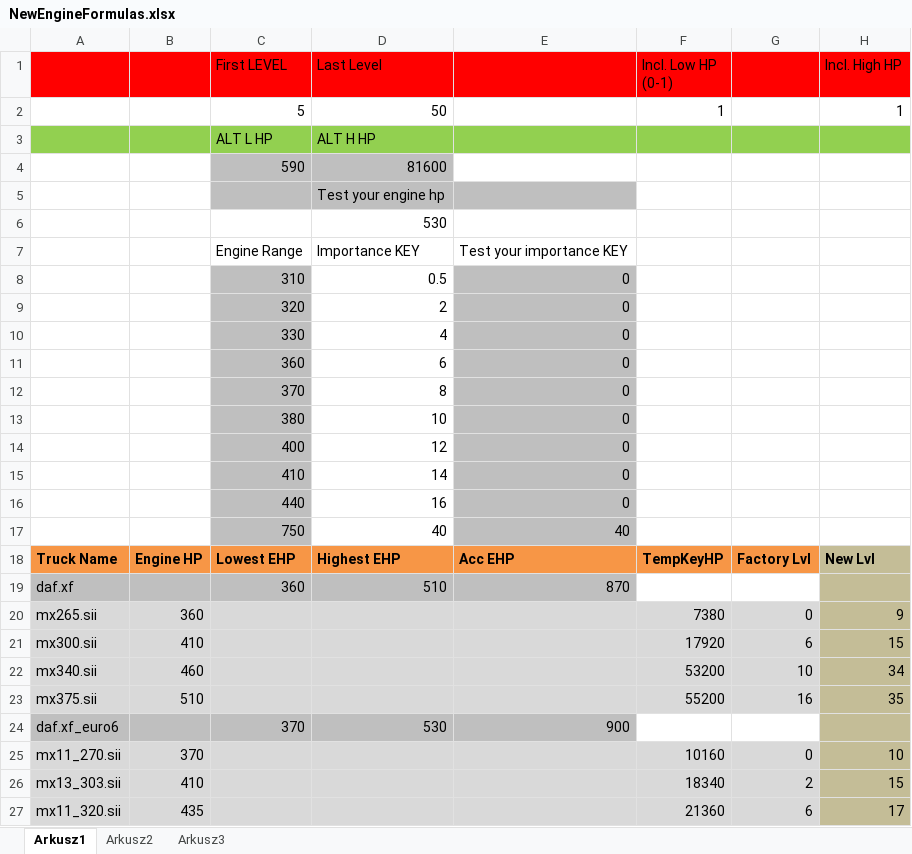
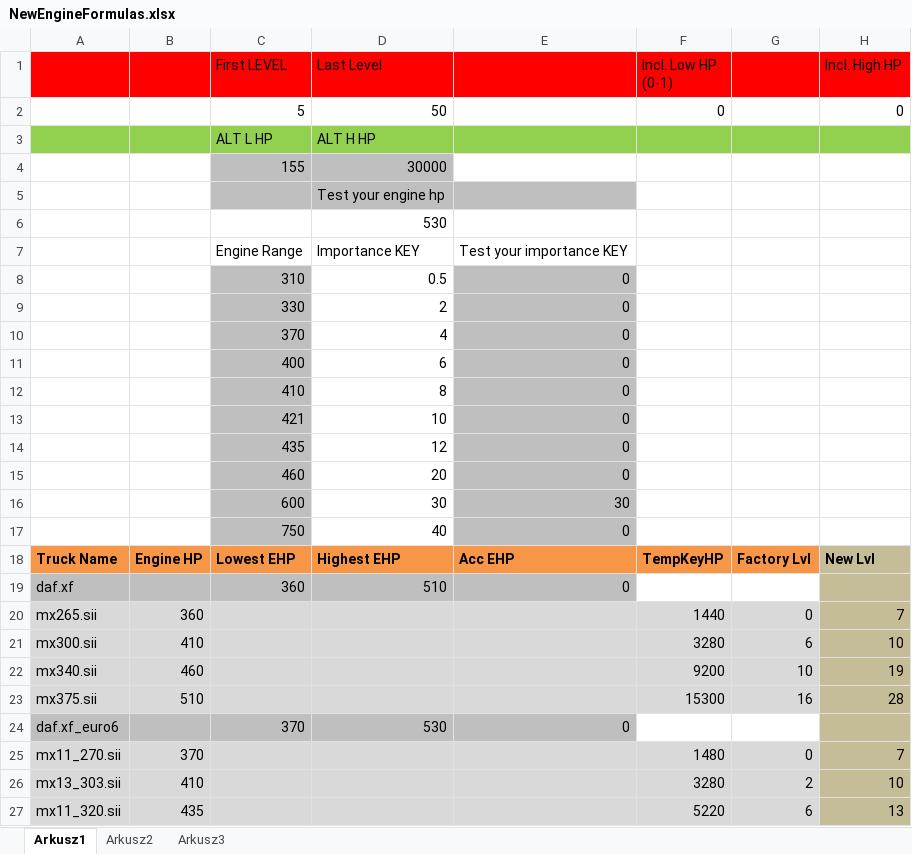
Before and after one commit to jerzyadamowski/ets2-mod-newenginelevel, an Excel workbook: mode/NewEngineLevelExtreme_5-50/NewEngineFormulas.xlsx, sheet Arkusz1, drawn as a sheet; only a part is shown; values as stored, in another font and other column widths than the file's, no borders; removed rows and columns are numbered as before the commit, all else as after; the diff covers the shown part only; the diff names each change by its address in the sheet, - before the commit and + after, or states it on an @@ line.

```diff
--- a/mode/NewEngineLevelExtreme_5-50/NewEngineFormulas.xlsx (sheet Arkusz1)
+++ b/mode/NewEngineLevelExtreme_5-50/NewEngineFormulas.xlsx (sheet Arkusz1)
-F2 (Incl. Low HP (0-1)): 1
+F2 (Incl. Low HP (0-1)): 0
-H2 (Incl. High HP): 1
+H2 (Incl. High HP): 0
-row 4:  |  | 590 | 81600
+row 4:  |  | 155 | 30000
-C9 (First LEVEL): 320
+C9 (First LEVEL): 330
-C10 (First LEVEL): 330
+C10 (First LEVEL): 370
-C11 (First LEVEL): 360
+C11 (First LEVEL): 400
-C12 (First LEVEL): 370
+C12 (First LEVEL): 410
-C13 (First LEVEL): 380
+C13 (First LEVEL): 421
-C14 (First LEVEL): 400
+C14 (First LEVEL): 435
-row 15:  |  | 410 | 14 | 0
-row 16:  |  | 440 | 16 | 0
+row 15:  |  | 460 | 20 | 0
+row 16:  |  | 600 | 30 | 30
-E17: 40
+E17: 0
-E19: 870
+E19: 0
-F20 (Incl. Low HP (0-1)): 7380
+F20 (Incl. Low HP (0-1)): 1440
-H20 (Incl. High HP): 9
+H20 (Incl. High HP): 7
-F21 (Incl. Low HP (0-1)): 17920
+F21 (Incl. Low HP (0-1)): 3280
-H21 (Incl. High HP): 15
+H21 (Incl. High HP): 10
-F22 (Incl. Low HP (0-1)): 53200
+F22 (Incl. Low HP (0-1)): 9200
-H22 (Incl. High HP): 34
+H22 (Incl. High HP): 19
-F23 (Incl. Low HP (0-1)): 55200
+F23 (Incl. Low HP (0-1)): 15300
-H23 (Incl. High HP): 35
+H23 (Incl. High HP): 28
-E24: 900
+E24: 0
-F25 (Incl. Low HP (0-1)): 10160
+F25 (Incl. Low HP (0-1)): 1480
-H25 (Incl. High HP): 10
+H25 (Incl. High HP): 7
-F26 (Incl. Low HP (0-1)): 18340
+F26 (Incl. Low HP (0-1)): 3280
-H26 (Incl. High HP): 15
+H26 (Incl. High HP): 10
-F27 (Incl. Low HP (0-1)): 21360
+F27 (Incl. Low HP (0-1)): 5220
-H27 (Incl. High HP): 17
+H27 (Incl. High HP): 13
```
Also changed, not shown: 247 edited cells elsewhere in this sheet, 1 other file.
